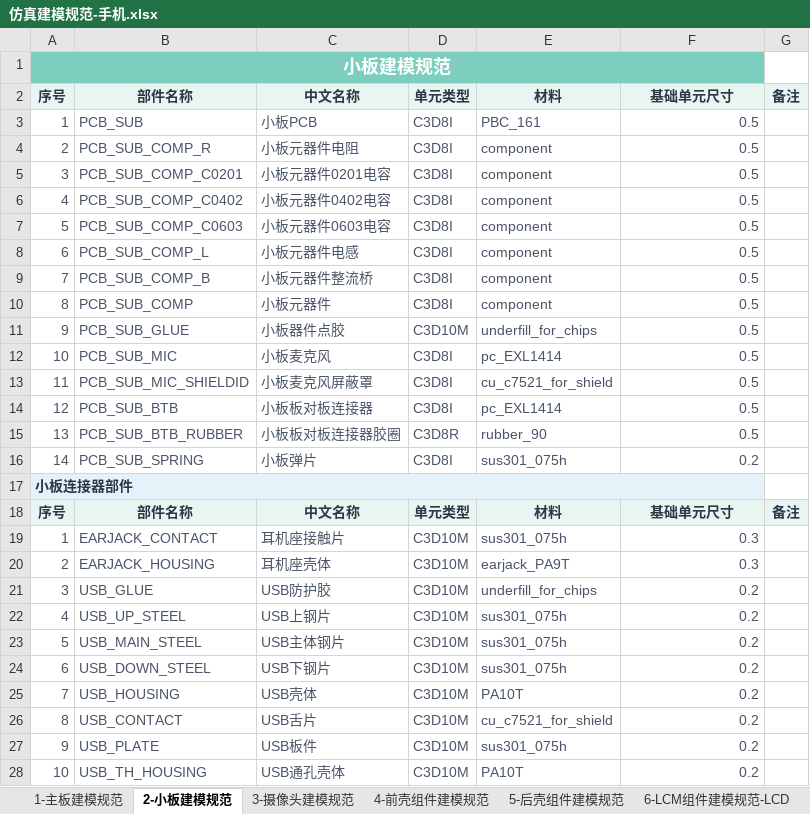
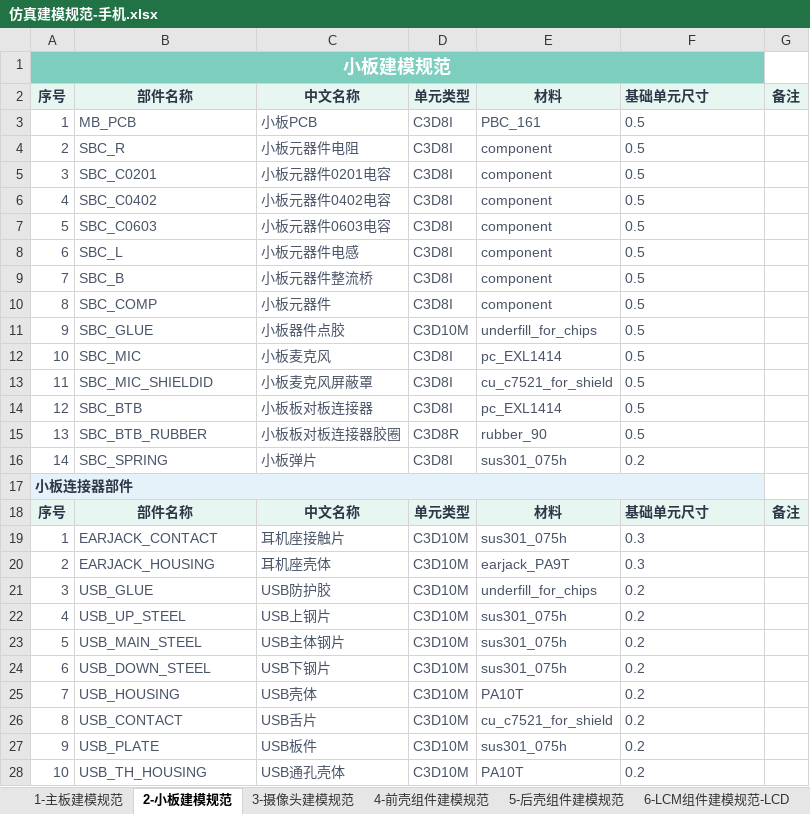
Before and after one commit to 1243520123l-spec/bom_tools, an Excel workbook: hypermesh/仿真建模规范-手机.xlsx, sheet 2-小板建模规范, drawn as a sheet; values as stored, in another font and other column widths than the file's, no borders; the diff names each change by its address in the sheet, - before the commit and + after, or states it on an @@ line.

```diff
--- a/hypermesh/仿真建模规范-手机.xlsx (sheet 2-小板建模规范)
+++ b/hypermesh/仿真建模规范-手机.xlsx (sheet 2-小板建模规范)
-F2 alignment: center
+F2 alignment: left
-B3: PCB_SUB
+B3: MB_PCB
-F3:F16 alignment: right
+F3:F16 alignment: left
-B4: PCB_SUB_COMP_R
+B4: SBC_R
-B5: PCB_SUB_COMP_C0201
+B5: SBC_C0201
-B6: PCB_SUB_COMP_C0402
+B6: SBC_C0402
-B7: PCB_SUB_COMP_C0603
+B7: SBC_C0603
-B8: PCB_SUB_COMP_L
+B8: SBC_L
-B9: PCB_SUB_COMP_B
+B9: SBC_B
-B10: PCB_SUB_COMP
+B10: SBC_COMP
-B11: PCB_SUB_GLUE
+B11: SBC_GLUE
-B12: PCB_SUB_MIC
+B12: SBC_MIC
-B13: PCB_SUB_MIC_SHIELDID
+B13: SBC_MIC_SHIELDID
-B14: PCB_SUB_BTB
+B14: SBC_BTB
-B15: PCB_SUB_BTB_RUBBER
+B15: SBC_BTB_RUBBER
-B16: PCB_SUB_SPRING
+B16: SBC_SPRING
-F18 alignment: center
+F18 alignment: left
-F19:F28 alignment: right
+F19:F28 alignment: left
```
Also changed, not shown: sheet 5-后壳组件建模规范, sheet 4-前壳组件建模规范, sheet 1-主板建模规范, sheet 3-摄像头建模规范.
